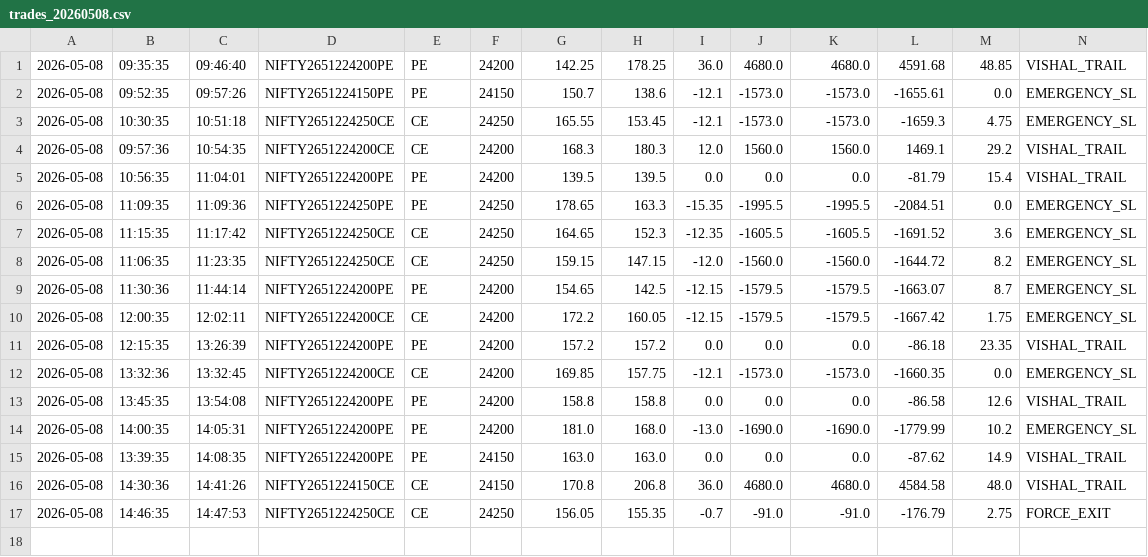
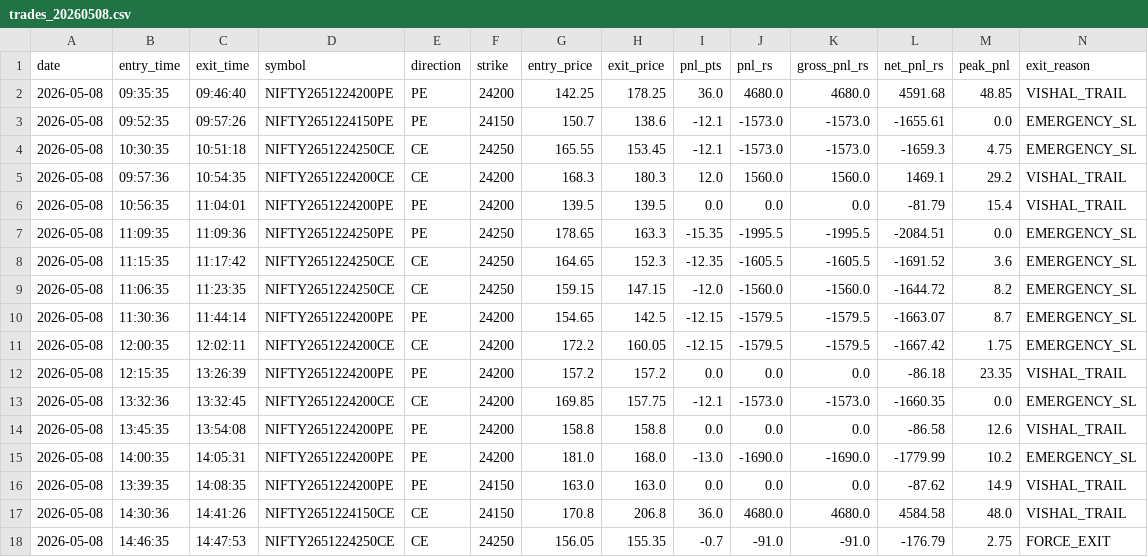
Before and after one commit to vishalraajput24/VISHAL_RAJPUT, a CSV file: data_analysis/multi_day/trades_20260508.csv, drawn as a sheet; only a part is shown; rows hold the shown columns only; the diff names each change by its address in the sheet, - before the commit and + after, or states it on an @@ line.

Commit message:
Add May 8-9-11 multi-day data snapshot

```diff
--- a/data_analysis/multi_day/trades_20260508.csv
+++ b/data_analysis/multi_day/trades_20260508.csv
+row 1: date | entry_time | exit_time | symbol | direction | strike | entry_price | exit_price | pnl_pts | pnl_rs | gross_pnl_rs | net_pnl_rs | peak_pnl | exit_reason
```
Also changed, not shown: data_analysis/multi_day/trades_20260511.csv, 2 other files.
